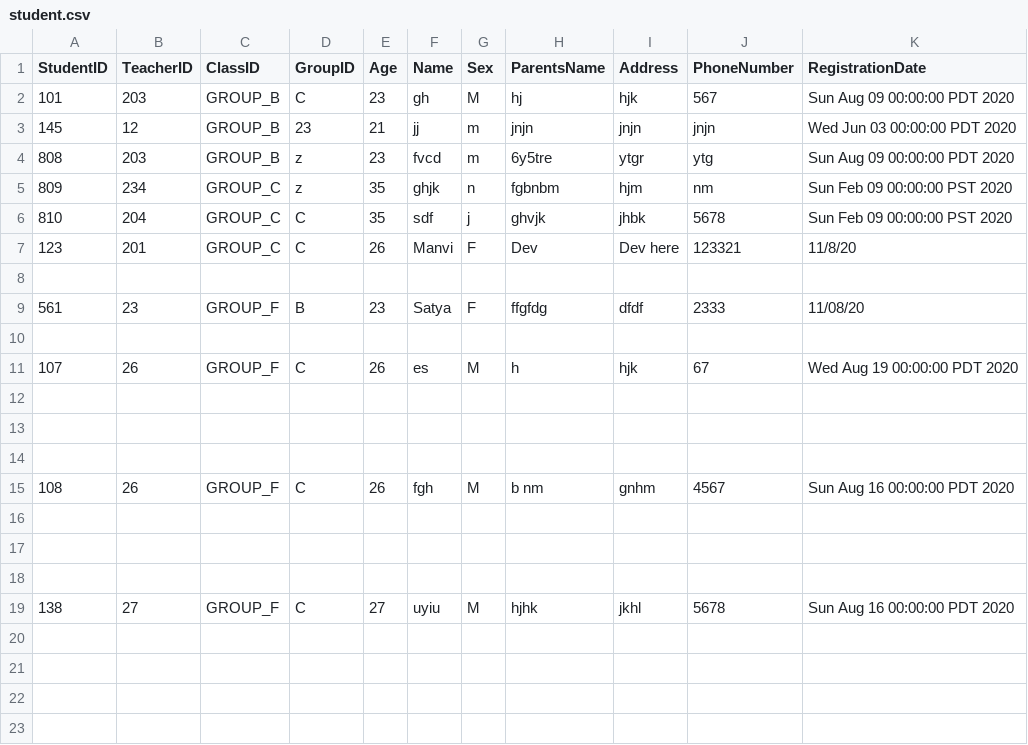
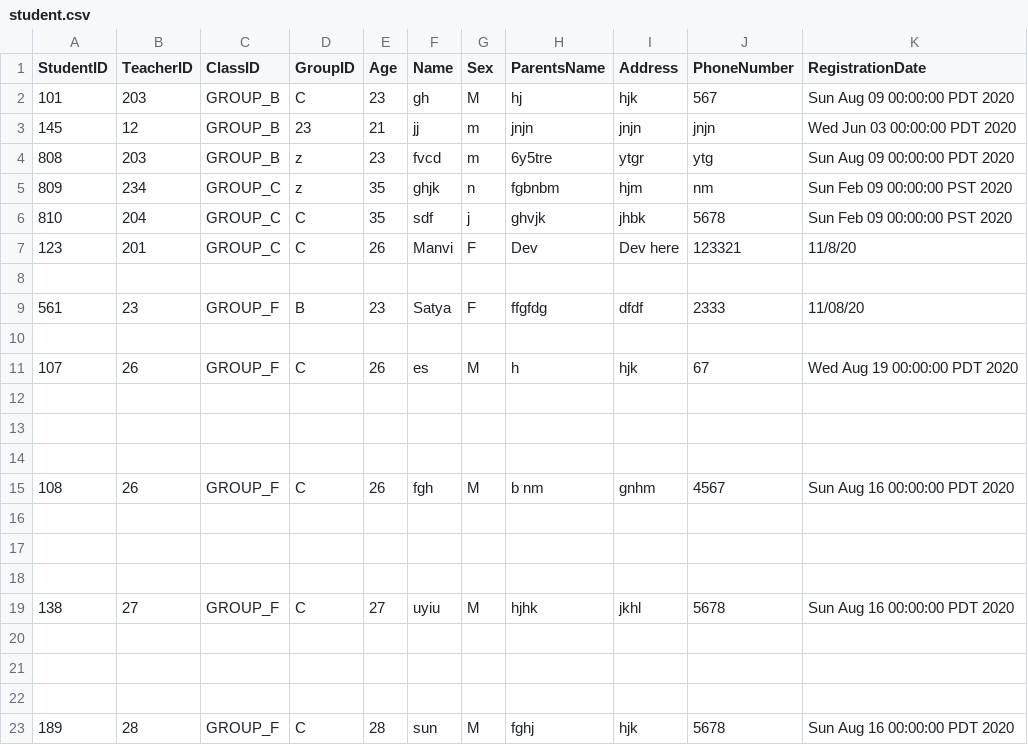
Before and after one commit to Anjali-Chitkara-ac/DayCare, a CSV file: student.csv, drawn as a sheet; the diff names each change by its address in the sheet, - before the commit and + after, or states it on an @@ line.

```diff
--- a/student.csv
+++ b/student.csv
+row 20: (empty)
+row 21: (empty)
+row 22: (empty)
+row 23: 189 | 28 | GROUP_F | C | 28 | sun | M | fghj | hjk | 5678 | Sun Aug 16 00:00:00 PDT 2020
```
Also changed, not shown: Teacher.csv, imz.csv, 5 other files.
